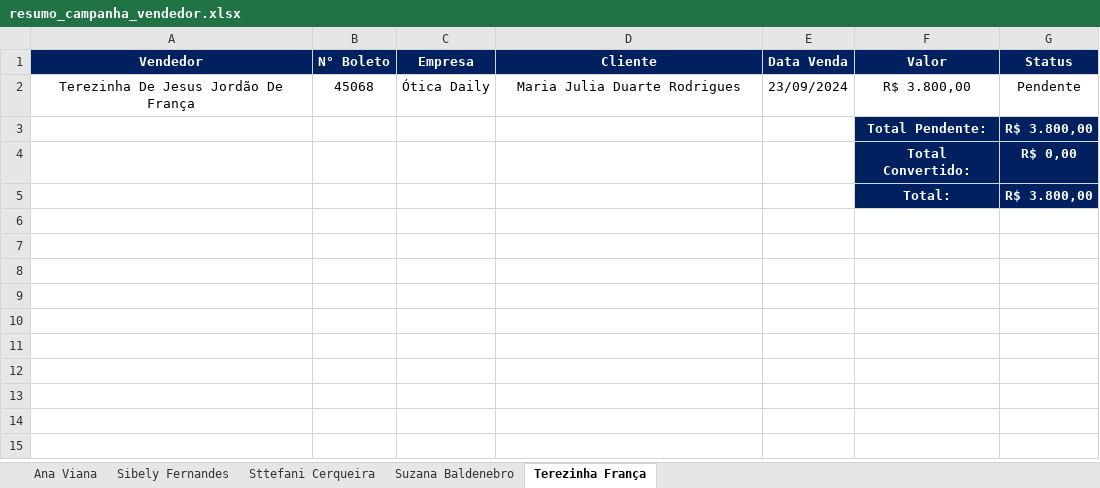
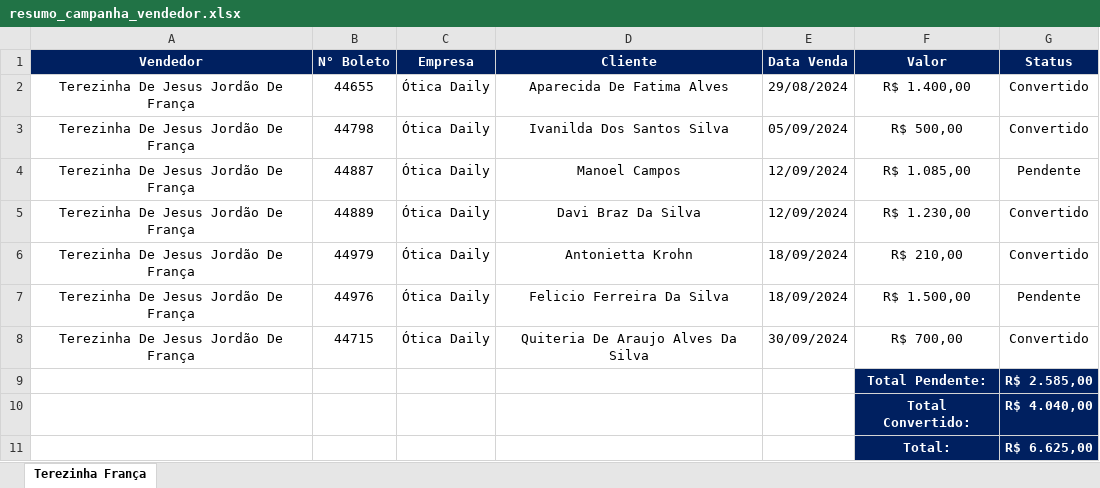
Before and after one commit to KaiqueWalkerRodrigues/GRNacoes, an Excel workbook: financeiro/resumo_campanha_vendedor.xlsx, sheet Terezinha França, drawn as a sheet; values as stored, in another font and other column widths than the file's, no borders; addresses are those after the commit; the diff names each change by its address in the sheet, - before the commit and + after, or states it on an @@ line.

```diff
--- a/financeiro/resumo_campanha_vendedor.xlsx (sheet Terezinha França)
+++ b/financeiro/resumo_campanha_vendedor.xlsx (sheet Terezinha França)
-sheet tab: Ana Viana
-sheet tab: Sibely Fernandes
-sheet tab: Sttefani Cerqueira
-sheet tab: Suzana Baldenebro
+row 2: Terezinha De Jesus Jordão De França | 44655 | Ótica Daily | Aparecida De Fatima Alves | 29/08/2024 | R$ 1.400,00 | Convertido
+row 3: Terezinha De Jesus Jordão De França | 44798 | Ótica Daily | Ivanilda Dos Santos Silva | 05/09/2024 | R$ 500,00 | Convertido
+row 4: Terezinha De Jesus Jordão De França | 44887 | Ótica Daily | Manoel Campos | 12/09/2024 | R$ 1.085,00 | Pendente
+row 5: Terezinha De Jesus Jordão De França | 44889 | Ótica Daily | Davi Braz Da Silva | 12/09/2024 | R$ 1.230,00 | Convertido
+row 6: Terezinha De Jesus Jordão De França | 44979 | Ótica Daily | Antonietta Krohn | 18/09/2024 | R$ 210,00 | Convertido
-B7 (N° Boleto): 45068
+B7 (N° Boleto): 44976
-D7 (Cliente): Maria Julia Duarte Rodrigues
+D7 (Cliente): Felicio Ferreira Da Silva
-E7 (Data Venda): 23/09/2024
+E7 (Data Venda): 18/09/2024
-F7 (Valor): R$ 3.800,00
+F7 (Valor): R$ 1.500,00
+row 8: Terezinha De Jesus Jordão De França | 44715 | Ótica Daily | Quiteria De Araujo Alves Da Silva | 30/09/2024 | R$ 700,00 | Convertido
-G9 (Status): R$ 3.800,00
+G9 (Status): R$ 2.585,00
-G10 (Status): R$ 0,00
+G10 (Status): R$ 4.040,00
-G11 (Status): R$ 3.800,00
+G11 (Status): R$ 6.625,00
```
Also changed, not shown: financeiro/resumo_campanha_63.xlsx, 7 other files.
